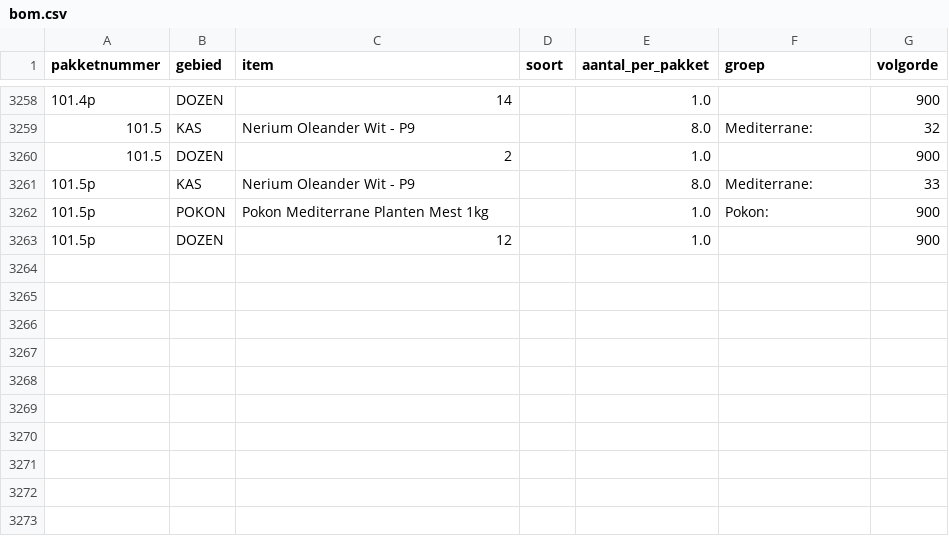
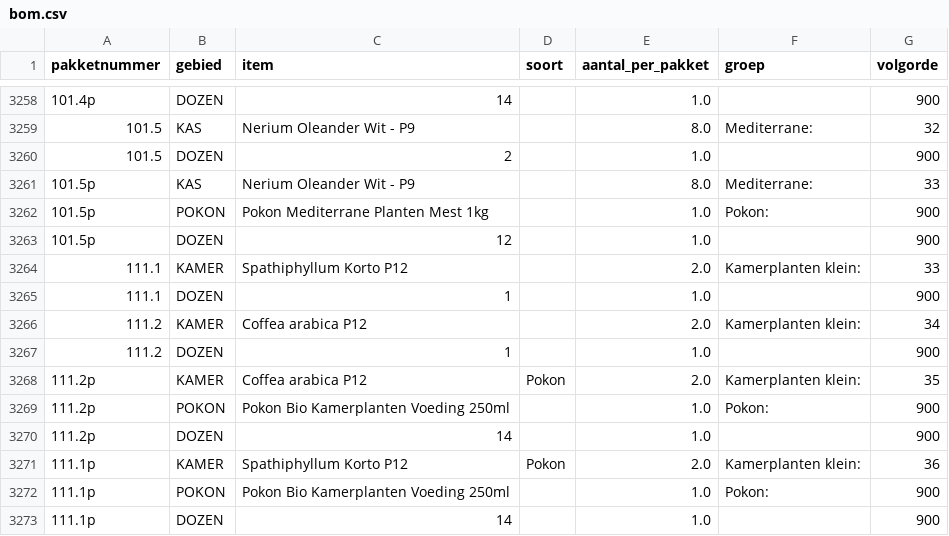
Before and after one commit to basheijnen/Picklist, a CSV file: bom.csv, drawn as a sheet; only a part is shown, gaps mark what is left out; the diff covers the shown part only; the diff names each change by its address in the sheet, - before the commit and + after, or states it on an @@ line.

```diff
--- a/bom.csv
+++ b/bom.csv
+row 3264: 111.1 | KAMER | Spathiphyllum Korto P12 |  | 2.0 | Kamerplanten klein: | 33
+row 3265: 111.1 | DOZEN | 1 |  | 1.0 |  | 900
+row 3266: 111.2 | KAMER | Coffea arabica P12 |  | 2.0 | Kamerplanten klein: | 34
+row 3267: 111.2 | DOZEN | 1 |  | 1.0 |  | 900
+row 3268: 111.2p | KAMER | Coffea arabica P12 | Pokon | 2.0 | Kamerplanten klein: | 35
+row 3269: 111.2p | POKON | Pokon Bio Kamerplanten Voeding 250ml |  | 1.0 | Pokon: | 900
+row 3270: 111.2p | DOZEN | 14 |  | 1.0 |  | 900
+row 3271: 111.1p | KAMER | Spathiphyllum Korto P12 | Pokon | 2.0 | Kamerplanten klein: | 36
+row 3272: 111.1p | POKON | Pokon Bio Kamerplanten Voeding 250ml |  | 1.0 | Pokon: | 900
+row 3273: 111.1p | DOZEN | 14 |  | 1.0 |  | 900
```
Also changed, not shown: 20 edited cells elsewhere in this file, package_info.csv, 2 other files.
